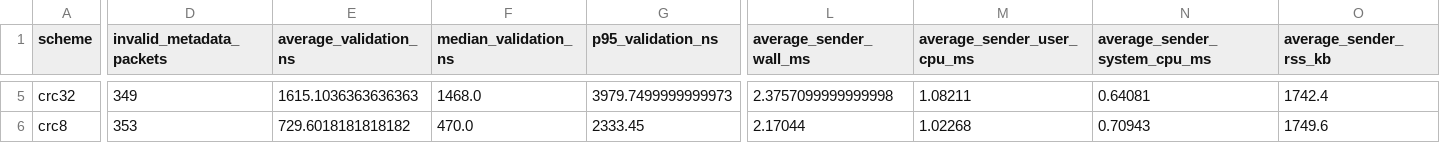
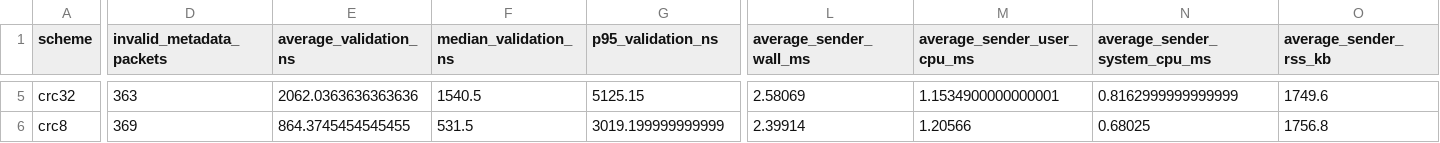
Before and after one commit to srinjoymukherjeeprofessional-sketch/3.1_labs, a CSV file: ComputerNetworks3.1/scheme_summary.csv, drawn as a sheet; only a part is shown, gaps mark what is left out; the diff covers the shown part only; the diff names each change by its address in the sheet, - before the commit and + after, or states it on an @@ line.

```diff
--- a/ComputerNetworks3.1/scheme_summary.csv
+++ b/ComputerNetworks3.1/scheme_summary.csv
-D5 (invalid_metadata_packets): 349
+D5 (invalid_metadata_packets): 363
-E5 (average_validation_ns): 1615.1036363636363
+E5 (average_validation_ns): 2062.0363636363636
-F5 (median_validation_ns): 1468.0
+F5 (median_validation_ns): 1540.5
-G5 (p95_validation_ns): 3979.7499999999973
+G5 (p95_validation_ns): 5125.15
-L5 (average_sender_wall_ms): 2.3757099999999998
+L5 (average_sender_wall_ms): 2.58069
-M5 (average_sender_user_cpu_ms): 1.08211
+M5 (average_sender_user_cpu_ms): 1.1534900000000001
-N5 (average_sender_system_cpu_ms): 0.64081
+N5 (average_sender_system_cpu_ms): 0.8162999999999999
-O5 (average_sender_rss_kb): 1742.4
+O5 (average_sender_rss_kb): 1749.6
-D6 (invalid_metadata_packets): 353
+D6 (invalid_metadata_packets): 369
-E6 (average_validation_ns): 729.6018181818182
+E6 (average_validation_ns): 864.3745454545455
-F6 (median_validation_ns): 470.0
+F6 (median_validation_ns): 531.5
-G6 (p95_validation_ns): 2333.45
+G6 (p95_validation_ns): 3019.199999999999
-L6 (average_sender_wall_ms): 2.17044
+L6 (average_sender_wall_ms): 2.39914
-M6 (average_sender_user_cpu_ms): 1.02268
+M6 (average_sender_user_cpu_ms): 1.20566
-N6 (average_sender_system_cpu_ms): 0.70943
+N6 (average_sender_system_cpu_ms): 0.68025
-O6 (average_sender_rss_kb): 1749.6
+O6 (average_sender_rss_kb): 1756.8
```
Also changed, not shown: 40 edited cells elsewhere in this file, ComputerNetworks3.1/evaluation_end_to_end.csv, ComputerNetworks3.1/packet_comparison.csv, 20 other files.
